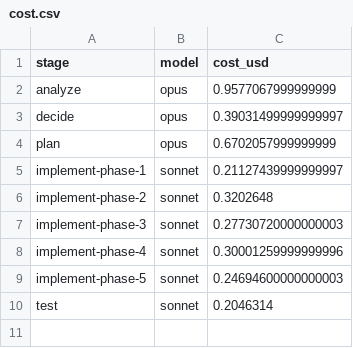
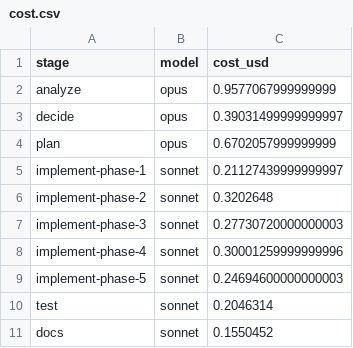
Before and after one commit to aishahsofea/ai-legal-tool, a CSV file: .agent/runs/246-chat-box-ui-collapsible-sidebar-copy-share-mul/cost.csv, drawn as a sheet.

```diff
--- a/.agent/runs/246-chat-box-ui-collapsible-sidebar-copy-share-mul/cost.csv
+++ b/.agent/runs/246-chat-box-ui-collapsible-sidebar-copy-share-mul/cost.csv
@@ -10 +10,2 @@ implement-phase-5,sonnet,0.24694600000000003
 test,sonnet,0.2046314
+docs,sonnet,0.1550452
```
Also changed, not shown: 1 other file.
